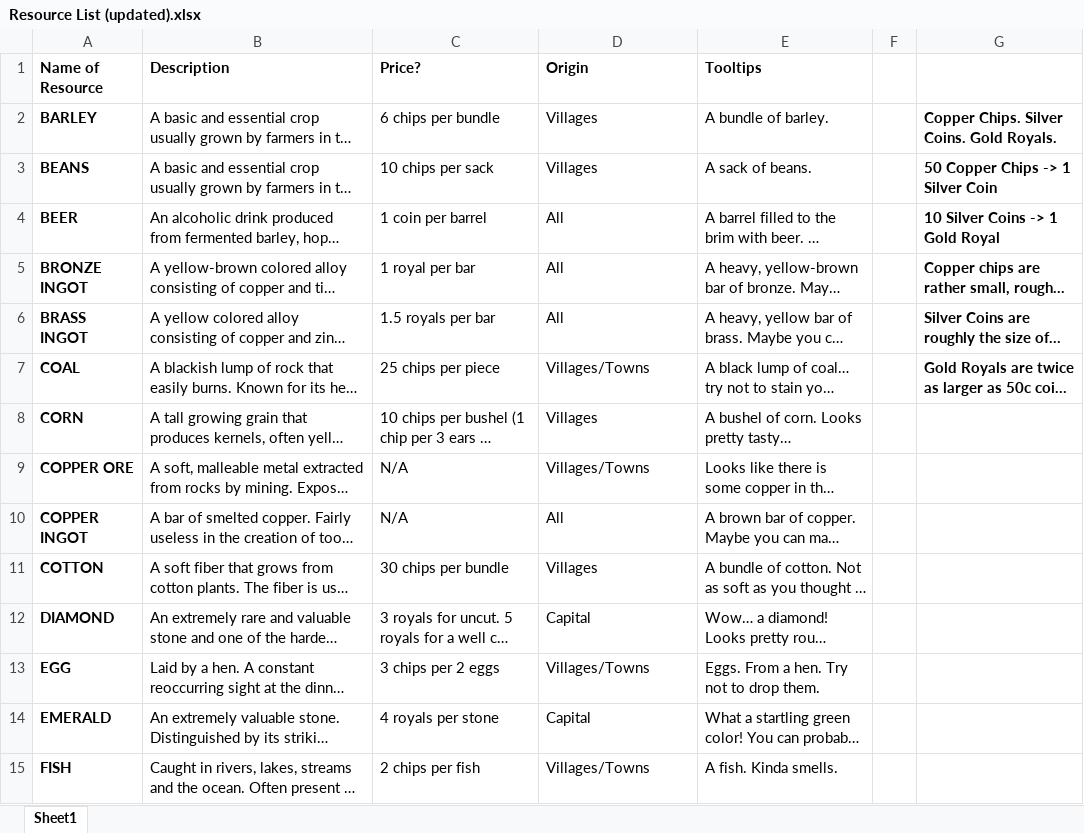
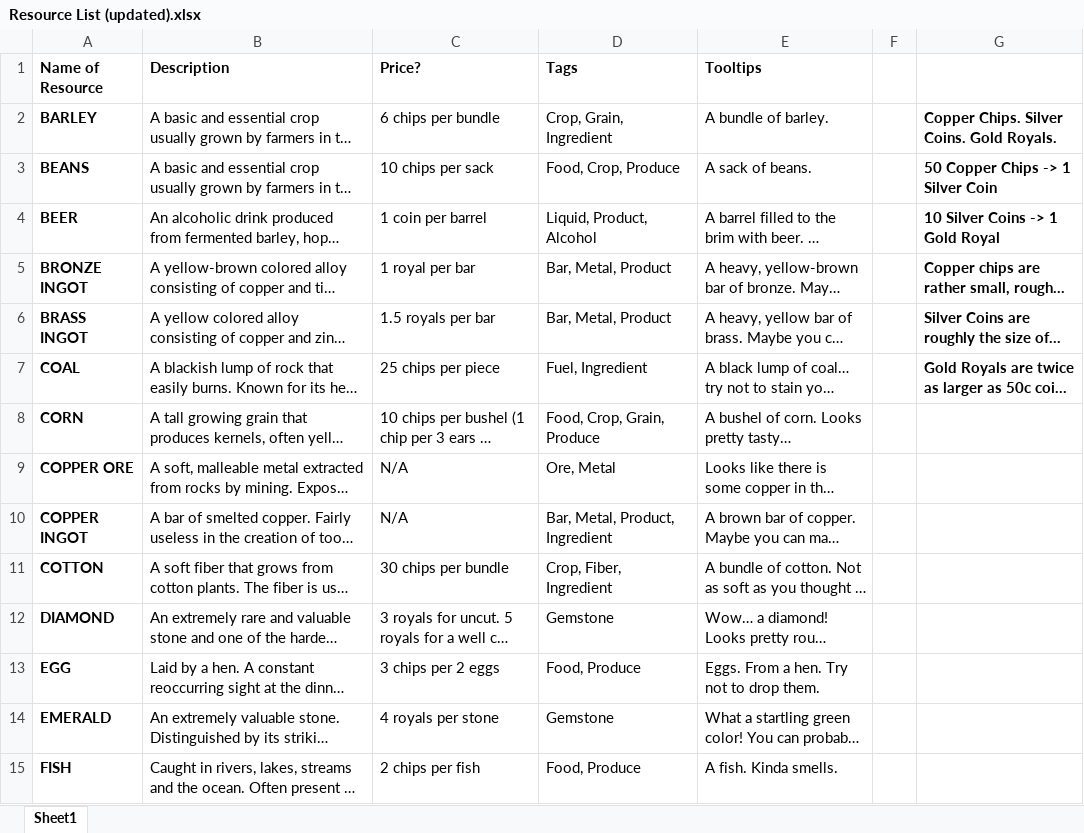
Before and after one commit to Amatsugu/Spicy-Trades, an Excel workbook: Story/Resource List (updated).xlsx, sheet Sheet1, drawn as a sheet; only a part is shown; long unchanged cells end in …; values as stored, in another font and other column widths than the file's, no borders; the diff covers the shown part only; the diff names each change by its address in the sheet, - before the commit and + after, or states it on an @@ line.

Commit message:
Fixed Resource tags

```diff
--- a/Story/Resource List (updated).xlsx (sheet Sheet1)
+++ b/Story/Resource List (updated).xlsx (sheet Sheet1)
-D1: Origin
+D1: Tags
-D2 (Tags): Villages
+D2 (Tags): Crop, Grain, Ingredient
-D3 (Tags): Villages
+D3 (Tags): Food, Crop, Produce
-D4 (Tags): All
+D4 (Tags): Liquid, Product, Alcohol
-D5:D6 (Tags): All
+D5:D6 (Tags): Bar, Metal, Product
-D7 (Tags): Villages/Towns
+D7 (Tags): Fuel, Ingredient
-D8 (Tags): Villages
+D8 (Tags): Food, Crop, Grain, Produce
-D9 (Tags): Villages/Towns
+D9 (Tags): Ore, Metal
-D10 (Tags): All
+D10 (Tags): Bar, Metal, Product, Ingredient
-D11 (Tags): Villages
+D11 (Tags): Crop, Fiber, Ingredient
-D12 (Tags): Capital
+D12 (Tags): Gemstone
-D13 (Tags): Villages/Towns
+D13 (Tags): Food, Produce
-D14 (Tags): Capital
+D14 (Tags): Gemstone
-D15 (Tags): Villages/Towns
+D15 (Tags): Food, Produce
```
Also changed, not shown: 31 edited cells elsewhere in this sheet.
